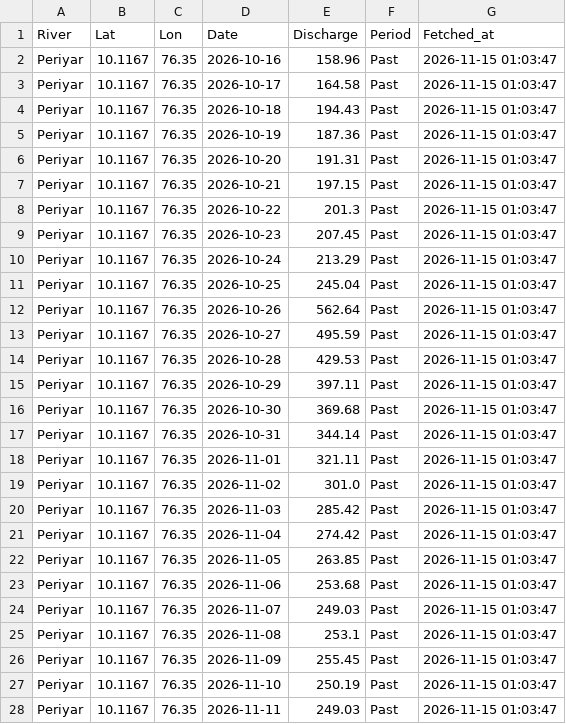
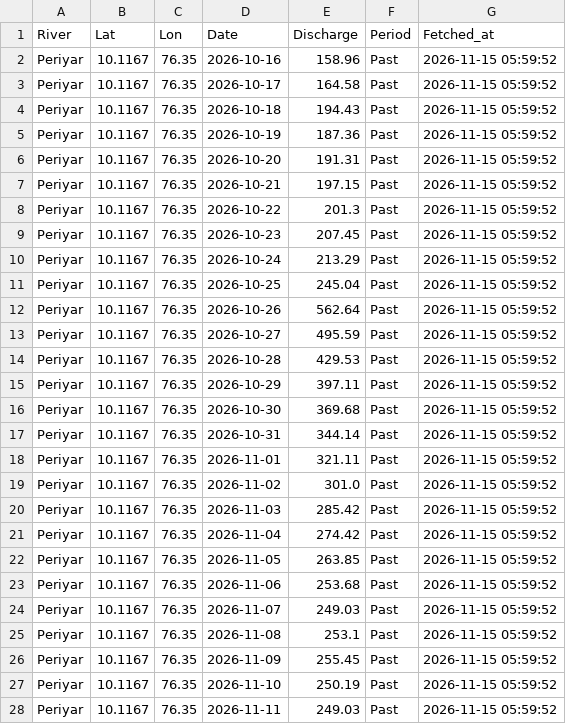
Before and after one commit to kasitpm/kerala-flood-watch, a CSV file: data/flood_latest.csv, drawn as a sheet; only a part is shown; the diff covers the shown part only.

```diff
--- a/data/flood_latest.csv
+++ b/data/flood_latest.csv
@@ -1,28 +1,28 @@
 River,Lat,Lon,Date,Discharge,Period,Fetched_at
-Periyar,10.1167,76.35,2026-10-16,158.96,Past,2026-11-15 01:03:47
-Periyar,10.1167,76.35,2026-10-17,164.58,Past,2026-11-15 01:03:47
-Periyar,10.1167,76.35,2026-10-18,194.43,Past,2026-11-15 01:03:47
-Periyar,10.1167,76.35,2026-10-19,187.36,Past,2026-11-15 01:03:47
-Periyar,10.1167,76.35,2026-10-20,191.31,Past,2026-11-15 01:03:47
-Periyar,10.1167,76.35,2026-10-21,197.15,Past,2026-11-15 01:03:47
-Periyar,10.1167,76.35,2026-10-22,201.3,Past,2026-11-15 01:03:47
-Periyar,10.1167,76.35,2026-10-23,207.45,Past,2026-11-15 01:03:47
-Periyar,10.1167,76.35,2026-10-24,213.29,Past,2026-11-15 01:03:47
-Periyar,10.1167,76.35,2026-10-25,245.04,Past,2026-11-15 01:03:47
-Periyar,10.1167,76.35,2026-10-26,562.64,Past,2026-11-15 01:03:47
-Periyar,10.1167,76.35,2026-10-27,495.59,Past,2026-11-15 01:03:47
-Periyar,10.1167,76.35,2026-10-28,429.53,Past,2026-11-15 01:03:47
-Periyar,10.1167,76.35,2026-10-29,397.11,Past,2026-11-15 01:03:47
-Periyar,10.1167,76.35,2026-10-30,369.68,Past,2026-11-15 01:03:47
-Periyar,10.1167,76.35,2026-10-31,344.14,Past,2026-11-15 01:03:47
-Periyar,10.1167,76.35,2026-11-01,321.11,Past,2026-11-15 01:03:47
-Periyar,10.1167,76.35,2026-11-02,301.0,Past,2026-11-15 01:03:47
-Periyar,10.1167,76.35,2026-11-03,285.42,Past,2026-11-15 01:03:47
-Periyar,10.1167,76.35,2026-11-04,274.42,Past,2026-11-15 01:03:47
-Periyar,10.1167,76.35,2026-11-05,263.85,Past,2026-11-15 01:03:47
-Periyar,10.1167,76.35,2026-11-06,253.68,Past,2026-11-15 01:03:47
-Periyar,10.1167,76.35,2026-11-07,249.03,Past,2026-11-15 01:03:47
-Periyar,10.1167,76.35,2026-11-08,253.1,Past,2026-11-15 01:03:47
-Periyar,10.1167,76.35,2026-11-09,255.45,Past,2026-11-15 01:03:47
-Periyar,10.1167,76.35,2026-11-10,250.19,Past,2026-11-15 01:03:47
-Periyar,10.1167,76.35,2026-11-11,249.03,Past,2026-11-15 01:03:47
+Periyar,10.1167,76.35,2026-10-16,158.96,Past,2026-11-15 05:59:52
+Periyar,10.1167,76.35,2026-10-17,164.58,Past,2026-11-15 05:59:52
+Periyar,10.1167,76.35,2026-10-18,194.43,Past,2026-11-15 05:59:52
+Periyar,10.1167,76.35,2026-10-19,187.36,Past,2026-11-15 05:59:52
+Periyar,10.1167,76.35,2026-10-20,191.31,Past,2026-11-15 05:59:52
+Periyar,10.1167,76.35,2026-10-21,197.15,Past,2026-11-15 05:59:52
+Periyar,10.1167,76.35,2026-10-22,201.3,Past,2026-11-15 05:59:52
+Periyar,10.1167,76.35,2026-10-23,207.45,Past,2026-11-15 05:59:52
+Periyar,10.1167,76.35,2026-10-24,213.29,Past,2026-11-15 05:59:52
+Periyar,10.1167,76.35,2026-10-25,245.04,Past,2026-11-15 05:59:52
+Periyar,10.1167,76.35,2026-10-26,562.64,Past,2026-11-15 05:59:52
+Periyar,10.1167,76.35,2026-10-27,495.59,Past,2026-11-15 05:59:52
+Periyar,10.1167,76.35,2026-10-28,429.53,Past,2026-11-15 05:59:52
+Periyar,10.1167,76.35,2026-10-29,397.11,Past,2026-11-15 05:59:52
+Periyar,10.1167,76.35,2026-10-30,369.68,Past,2026-11-15 05:59:52
+Periyar,10.1167,76.35,2026-10-31,344.14,Past,2026-11-15 05:59:52
+Periyar,10.1167,76.35,2026-11-01,321.11,Past,2026-11-15 05:59:52
+Periyar,10.1167,76.35,2026-11-02,301.0,Past,2026-11-15 05:59:52
+Periyar,10.1167,76.35,2026-11-03,285.42,Past,2026-11-15 05:59:52
+Periyar,10.1167,76.35,2026-11-04,274.42,Past,2026-11-15 05:59:52
+Periyar,10.1167,76.35,2026-11-05,263.85,Past,2026-11-15 05:59:52
+Periyar,10.1167,76.35,2026-11-06,253.68,Past,2026-11-15 05:59:52
+Periyar,10.1167,76.35,2026-11-07,249.03,Past,2026-11-15 05:59:52
+Periyar,10.1167,76.35,2026-11-08,253.1,Past,2026-11-15 05:59:52
+Periyar,10.1167,76.35,2026-11-09,255.45,Past,2026-11-15 05:59:52
+Periyar,10.1167,76.35,2026-11-10,250.19,Past,2026-11-15 05:59:52
+Periyar,10.1167,76.35,2026-11-11,249.03,Past,2026-11-15 05:59:52
```
Also changed, not shown: 158 edited cells elsewhere in this file, data/rainfall_latest.csv.
